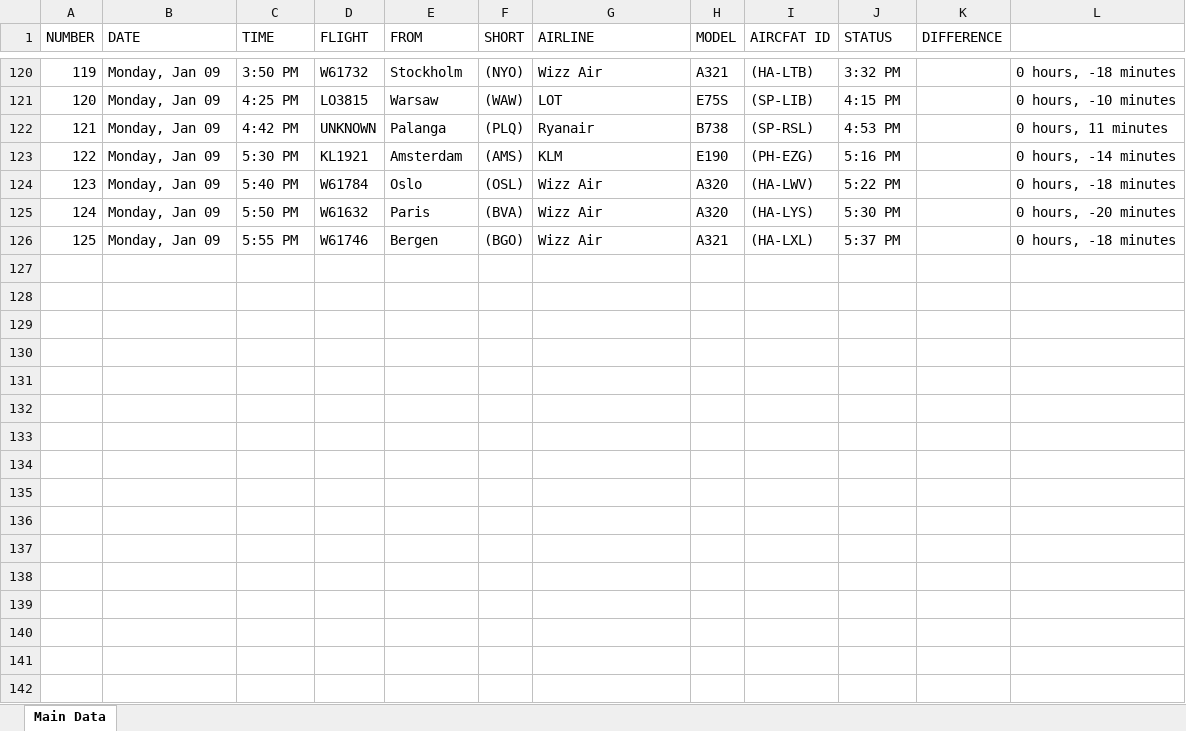
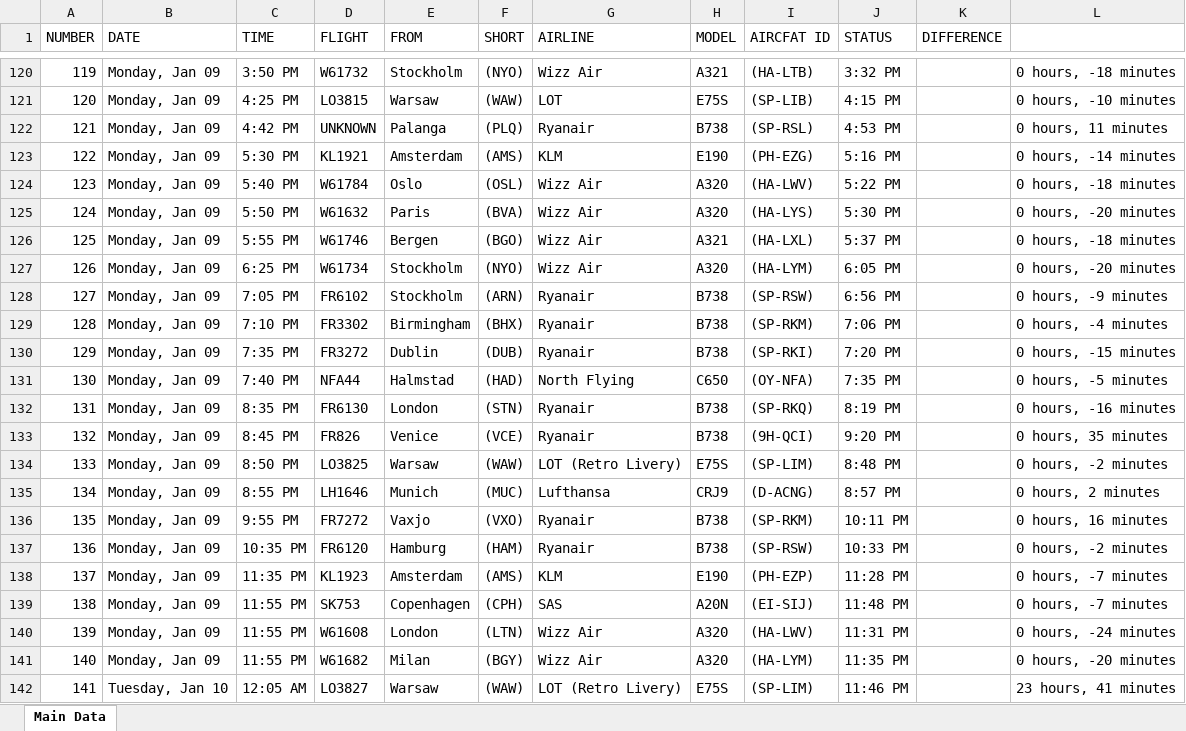
Before and after one commit to Kurczaczek21/Polish-Airport-Databse, an Excel workbook: DataBase/GDN_Arrivals.xlsx, sheet Main Data, drawn as a sheet; only a part is shown, gaps mark what is left out; values as stored, in another font and other column widths than the file's, no borders; the diff names each change by its address in the sheet, - before the commit and + after, or states it on an @@ line.

```diff
--- a/DataBase/GDN_Arrivals.xlsx (sheet Main Data)
+++ b/DataBase/GDN_Arrivals.xlsx (sheet Main Data)
+row 127: 126 | Monday, Jan 09 | 6:25 PM | W61734 | Stockholm | (NYO) | Wizz Air | A320 | (HA-LYM) | 6:05 PM |  | 0 hours, -20 minutes
+row 128: 127 | Monday, Jan 09 | 7:05 PM | FR6102 | Stockholm | (ARN) | Ryanair | B738 | (SP-RSW) | 6:56 PM |  | 0 hours, -9 minutes
+row 129: 128 | Monday, Jan 09 | 7:10 PM | FR3302 | Birmingham | (BHX) | Ryanair | B738 | (SP-RKM) | 7:06 PM |  | 0 hours, -4 minutes
+row 130: 129 | Monday, Jan 09 | 7:35 PM | FR3272 | Dublin | (DUB) | Ryanair | B738 | (SP-RKI) | 7:20 PM |  | 0 hours, -15 minutes
+row 131: 130 | Monday, Jan 09 | 7:40 PM | NFA44 | Halmstad | (HAD) | North Flying | C650 | (OY-NFA) | 7:35 PM |  | 0 hours, -5 minutes
+row 132: 131 | Monday, Jan 09 | 8:35 PM | FR6130 | London | (STN) | Ryanair | B738 | (SP-RKQ) | 8:19 PM |  | 0 hours, -16 minutes
+row 133: 132 | Monday, Jan 09 | 8:45 PM | FR826 | Venice | (VCE) | Ryanair | B738 | (9H-QCI) | 9:20 PM |  | 0 hours, 35 minutes
+row 134: 133 | Monday, Jan 09 | 8:50 PM | LO3825 | Warsaw | (WAW) | LOT (Retro Livery) | E75S | (SP-LIM) | 8:48 PM |  | 0 hours, -2 minutes
+row 135: 134 | Monday, Jan 09 | 8:55 PM | LH1646 | Munich | (MUC) | Lufthansa | CRJ9 | (D-ACNG) | 8:57 PM |  | 0 hours, 2 minutes
+row 136: 135 | Monday, Jan 09 | 9:55 PM | FR7272 | Vaxjo | (VXO) | Ryanair | B738 | (SP-RKM) | 10:11 PM |  | 0 hours, 16 minutes
+row 137: 136 | Monday, Jan 09 | 10:35 PM | FR6120 | Hamburg | (HAM) | Ryanair | B738 | (SP-RSW) | 10:33 PM |  | 0 hours, -2 minutes
+row 138: 137 | Monday, Jan 09 | 11:35 PM | KL1923 | Amsterdam | (AMS) | KLM | E190 | (PH-EZP) | 11:28 PM |  | 0 hours, -7 minutes
+row 139: 138 | Monday, Jan 09 | 11:55 PM | SK753 | Copenhagen | (CPH) | SAS | A20N | (EI-SIJ) | 11:48 PM |  | 0 hours, -7 minutes
+row 140: 139 | Monday, Jan 09 | 11:55 PM | W61608 | London | (LTN) | Wizz Air | A320 | (HA-LWV) | 11:31 PM |  | 0 hours, -24 minutes
+row 141: 140 | Monday, Jan 09 | 11:55 PM | W61682 | Milan | (BGY) | Wizz Air | A320 | (HA-LYM) | 11:35 PM |  | 0 hours, -20 minutes
+row 142: 141 | Tuesday, Jan 10 | 12:05 AM | LO3827 | Warsaw | (WAW) | LOT (Retro Livery) | E75S | (SP-LIM) | 11:46 PM |  | 23 hours, 41 minutes
```
Also changed, not shown: DataBase/GDN_Departures.xlsx, DataBase/KRK_Arrivals.xlsx, 31 other files.
